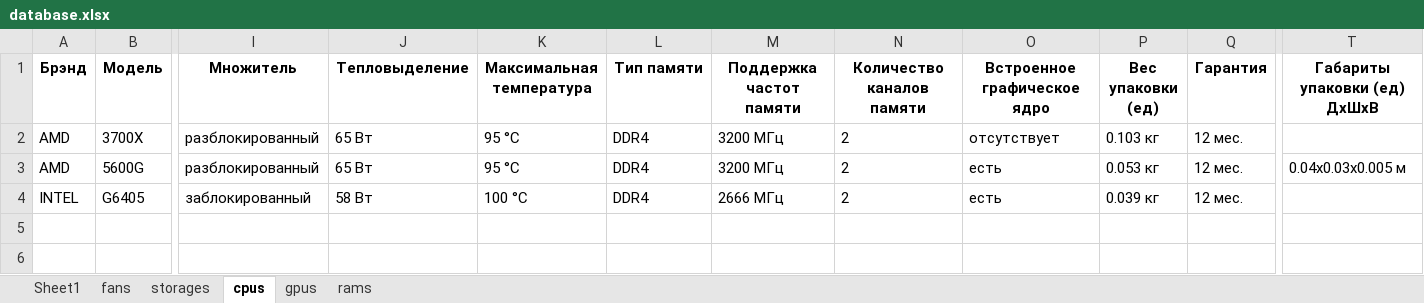
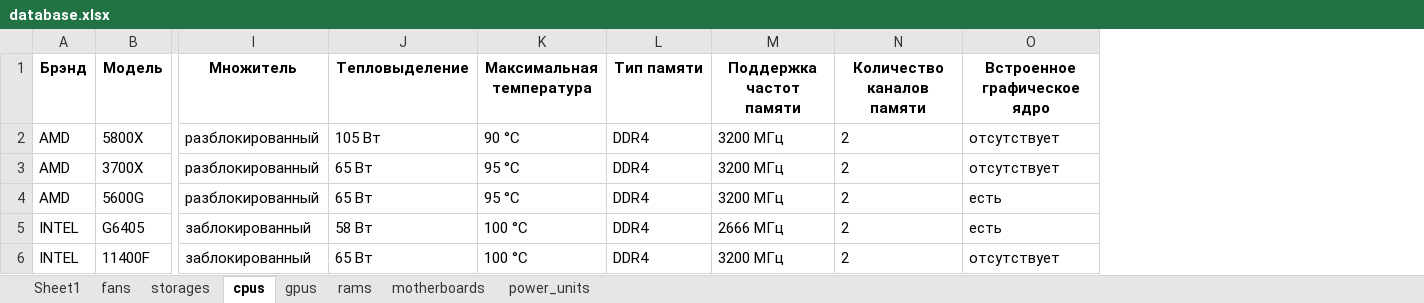
Before and after one commit to Vexrina/NewCatalog, an Excel workbook: backend/database.xlsx, sheet cpus, drawn as a sheet; only a part is shown, gaps mark what is left out; values as stored, in another font and other column widths than the file's, no borders; removed rows and columns are numbered as before the commit, all else as after; rows hold the shown columns only; the diff names each change by its address in the sheet, - before the commit and + after, or states it on an @@ line.

```diff
--- a/backend/database.xlsx (sheet cpus)
+++ b/backend/database.xlsx (sheet cpus)
+sheet tab: motherboards
+sheet tab: power_units
-column P (Вес упаковки (ед)), rows 2-4: 0.103 кг | 0.053 кг | 0.039 кг
-column Q (Гарантия), rows 2-4: all 12 мес.
-column T (Габариты упаковки (ед) ДхШхВ), row 3: 0.04x0.03x0.005 м
+row 2: AMD | 5800X | разблокированный | 105 Вт | 90 °С | DDR4 | 3200 МГц | 2 | отсутствует
+row 6: INTEL | 11400F | заблокированный | 65 Вт | 100 °С | DDR4 | 3200 МГц | 2 | отсутствует
```
Also changed, not shown: sheet rams, sheet storages, sheet gpus, sheet fans, 1 other file.
